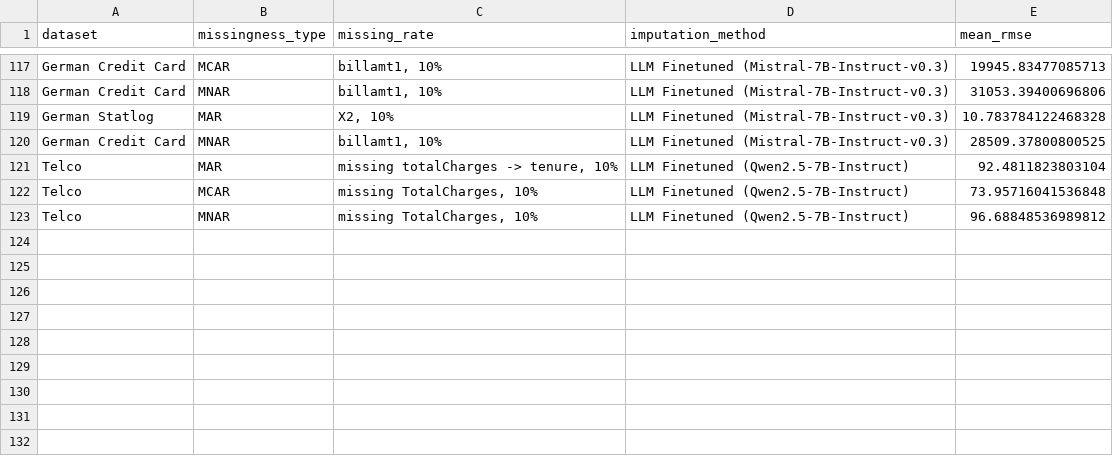
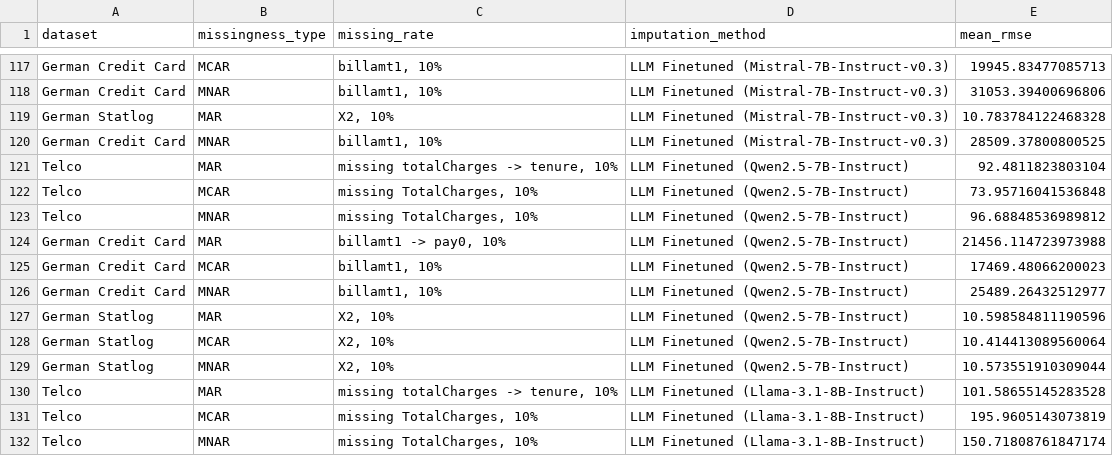
Before and after one commit to jana-wue/masterthesis, a CSV file: data/results/imputation_results.csv, drawn as a sheet; only a part is shown, gaps mark what is left out; the diff names each change by its address in the sheet, - before the commit and + after, or states it on an @@ line.

```diff
--- a/data/results/imputation_results.csv
+++ b/data/results/imputation_results.csv
+row 124: German Credit Card | MAR | billamt1 -> pay0, 10% | LLM Finetuned (Qwen2.5-7B-Instruct) | 21456.114723973988
+row 125: German Credit Card | MCAR | billamt1, 10% | LLM Finetuned (Qwen2.5-7B-Instruct) | 17469.48066200023
+row 126: German Credit Card | MNAR | billamt1, 10% | LLM Finetuned (Qwen2.5-7B-Instruct) | 25489.26432512977
+row 127: German Statlog | MAR | X2, 10% | LLM Finetuned (Qwen2.5-7B-Instruct) | 10.598584811190596
+row 128: German Statlog | MCAR | X2, 10% | LLM Finetuned (Qwen2.5-7B-Instruct) | 10.414413089560064
+row 129: German Statlog | MNAR | X2, 10% | LLM Finetuned (Qwen2.5-7B-Instruct) | 10.573551910309044
+row 130: Telco | MAR | missing totalCharges -> tenure, 10% | LLM Finetuned (Llama-3.1-8B-Instruct) | 101.58655145283528
+row 131: Telco | MCAR | missing TotalCharges, 10% | LLM Finetuned (Llama-3.1-8B-Instruct) | 195.9605143073819
+row 132: Telco | MNAR | missing TotalCharges, 10% | LLM Finetuned (Llama-3.1-8B-Instruct) | 150.71808761847174
```
Also changed, not shown: data/results/imputation_results_nrsme.csv, 25 other files.
